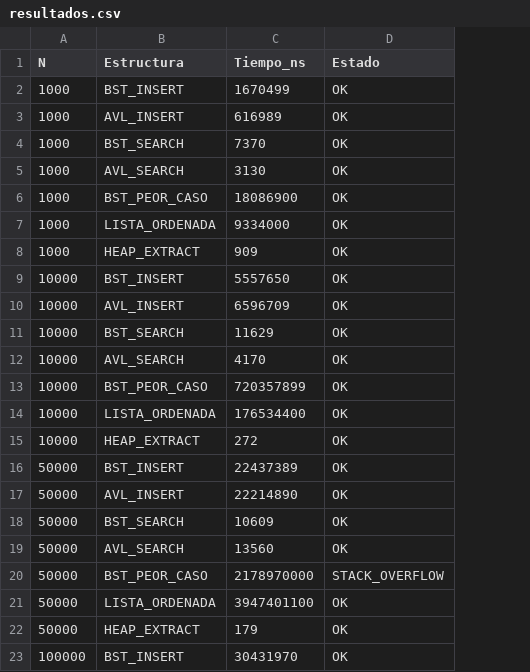
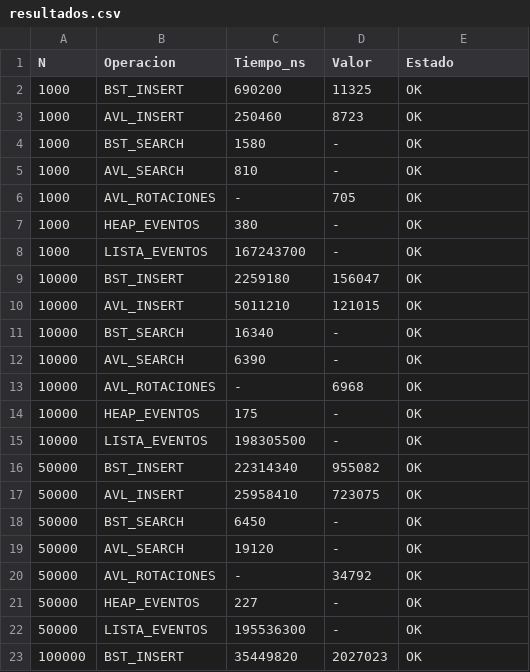
Before and after one commit to Andres-Reynoso/Proyecto01_AndresReynoso_AntonioPacheco, a CSV file: resultados.csv, drawn as a sheet; only a part is shown; removed rows and columns are numbered as before the commit, all else as after; the diff covers the shown part only; the diff names each change by its address in the sheet, - before the commit and + after, or states it on an @@ line.

```diff
--- a/resultados.csv
+++ b/resultados.csv
+column D (Valor), rows 2-21: 11325 | 8723 | - | - | 705 | - | - | 156047 | 121015 | - | - | 6968 | - | - | 955082 | 723075 | - | - | 34792 | -; row 23: 2027023
-B1: Estructura
+B1: Operacion
-C2 (Tiempo_ns): 1670499
+C2 (Tiempo_ns): 690200
-C3 (Tiempo_ns): 616989
+C3 (Tiempo_ns): 250460
-C4 (Tiempo_ns): 7370
+C4 (Tiempo_ns): 1580
-C5 (Tiempo_ns): 3130
+C5 (Tiempo_ns): 810
-B6 (Operacion): BST_PEOR_CASO
+B6 (Operacion): AVL_ROTACIONES
-C6 (Tiempo_ns): 18086900
+C6 (Tiempo_ns): -
-B7 (Operacion): LISTA_ORDENADA
+B7 (Operacion): HEAP_EVENTOS
-C7 (Tiempo_ns): 9334000
+C7 (Tiempo_ns): 380
-B8 (Operacion): HEAP_EXTRACT
+B8 (Operacion): LISTA_EVENTOS
-C8 (Tiempo_ns): 909
+C8 (Tiempo_ns): 167243700
-C9 (Tiempo_ns): 5557650
+C9 (Tiempo_ns): 2259180
-C10 (Tiempo_ns): 6596709
+C10 (Tiempo_ns): 5011210
-C11 (Tiempo_ns): 11629
+C11 (Tiempo_ns): 16340
-C12 (Tiempo_ns): 4170
+C12 (Tiempo_ns): 6390
-B13 (Operacion): BST_PEOR_CASO
+B13 (Operacion): AVL_ROTACIONES
-C13 (Tiempo_ns): 720357899
+C13 (Tiempo_ns): -
-B14 (Operacion): LISTA_ORDENADA
+B14 (Operacion): HEAP_EVENTOS
-C14 (Tiempo_ns): 176534400
+C14 (Tiempo_ns): 175
-B15 (Operacion): HEAP_EXTRACT
+B15 (Operacion): LISTA_EVENTOS
-C15 (Tiempo_ns): 272
+C15 (Tiempo_ns): 198305500
-C16 (Tiempo_ns): 22437389
+C16 (Tiempo_ns): 22314340
-C17 (Tiempo_ns): 22214890
+C17 (Tiempo_ns): 25958410
-C18 (Tiempo_ns): 10609
+C18 (Tiempo_ns): 6450
-C19 (Tiempo_ns): 13560
+C19 (Tiempo_ns): 19120
-row 20: 50000 | BST_PEOR_CASO | 2178970000 | STACK_OVERFLOW
-B20 (Operacion): LISTA_ORDENADA
+B20 (Operacion): AVL_ROTACIONES
-C20 (Tiempo_ns): 3947401100
+C20 (Tiempo_ns): -
-B21 (Operacion): HEAP_EXTRACT
+B21 (Operacion): HEAP_EVENTOS
-C21 (Tiempo_ns): 179
+C21 (Tiempo_ns): 227
+row 22: 50000 | LISTA_EVENTOS | 195536300 | - | OK
-C23 (Tiempo_ns): 30431970
+C23 (Tiempo_ns): 35449820
```
Also changed, not shown: 1 added row, 1 removed row and 7 edited cells elsewhere in this file, 10 other files.
